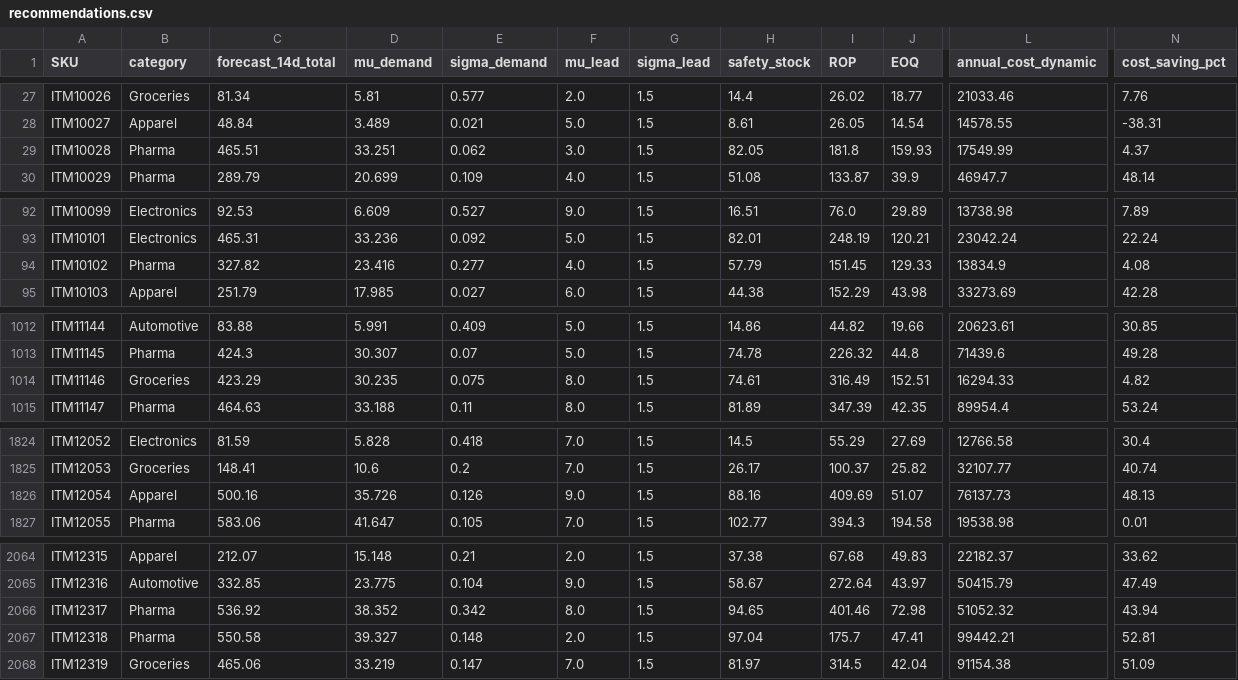
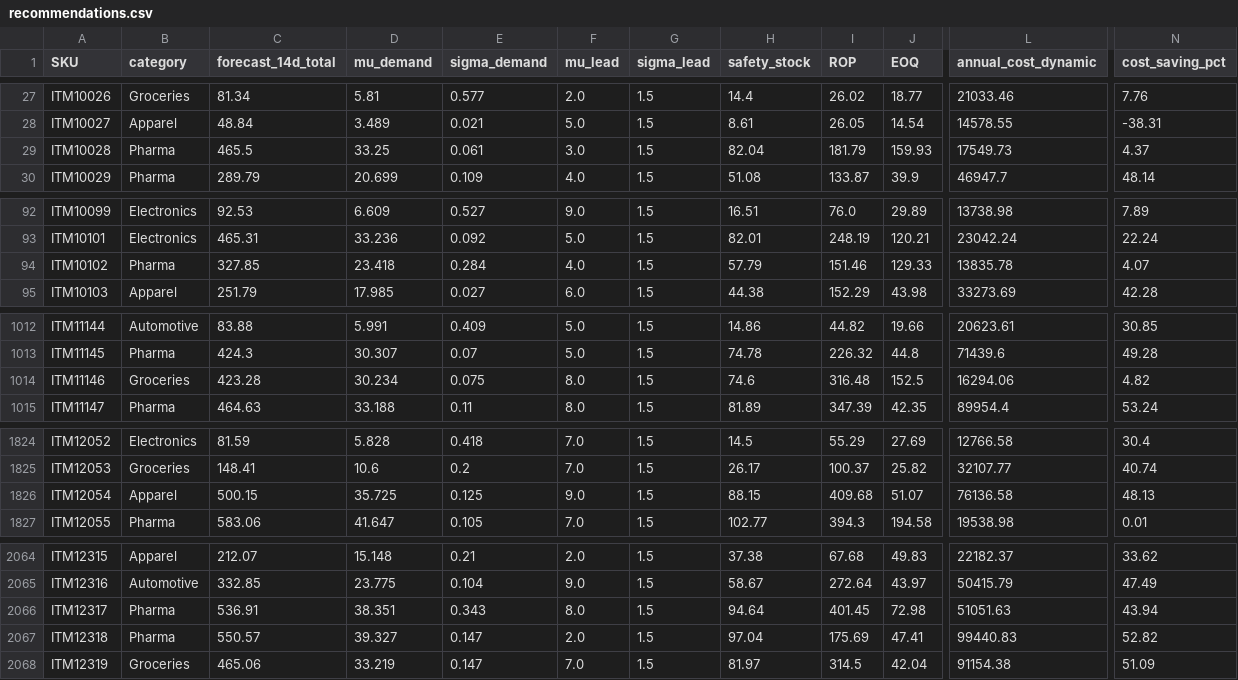
Before and after one commit to AdrielDeVera/mse-433-final, a CSV file: outputs/recommendations.csv, drawn as a sheet; only a part is shown, gaps mark what is left out; the diff covers the shown part only; the diff names each change by its address in the sheet, - before the commit and + after, or states it on an @@ line.

```diff
--- a/outputs/recommendations.csv
+++ b/outputs/recommendations.csv
-C29 (forecast_14d_total): 465.51
+C29 (forecast_14d_total): 465.5
-D29 (mu_demand): 33.251
+D29 (mu_demand): 33.25
-E29 (sigma_demand): 0.062
+E29 (sigma_demand): 0.061
-H29 (safety_stock): 82.05
+H29 (safety_stock): 82.04
-I29 (ROP): 181.8
+I29 (ROP): 181.79
-L29 (annual_cost_dynamic): 17549.99
+L29 (annual_cost_dynamic): 17549.73
-C94 (forecast_14d_total): 327.82
+C94 (forecast_14d_total): 327.85
-D94 (mu_demand): 23.416
+D94 (mu_demand): 23.418
-E94 (sigma_demand): 0.277
+E94 (sigma_demand): 0.284
-I94 (ROP): 151.45
+I94 (ROP): 151.46
-L94 (annual_cost_dynamic): 13834.9
+L94 (annual_cost_dynamic): 13835.78
-N94 (cost_saving_pct): 4.08
+N94 (cost_saving_pct): 4.07
-C1014 (forecast_14d_total): 423.29
+C1014 (forecast_14d_total): 423.28
-D1014 (mu_demand): 30.235
+D1014 (mu_demand): 30.234
-H1014 (safety_stock): 74.61
+H1014 (safety_stock): 74.6
-I1014 (ROP): 316.49
+I1014 (ROP): 316.48
-J1014 (EOQ): 152.51
+J1014 (EOQ): 152.5
-L1014 (annual_cost_dynamic): 16294.33
+L1014 (annual_cost_dynamic): 16294.06
-C1826 (forecast_14d_total): 500.16
+C1826 (forecast_14d_total): 500.15
-D1826 (mu_demand): 35.726
+D1826 (mu_demand): 35.725
-E1826 (sigma_demand): 0.126
+E1826 (sigma_demand): 0.125
-H1826 (safety_stock): 88.16
+H1826 (safety_stock): 88.15
-I1826 (ROP): 409.69
+I1826 (ROP): 409.68
-L1826 (annual_cost_dynamic): 76137.73
+L1826 (annual_cost_dynamic): 76136.58
-C2066 (forecast_14d_total): 536.92
+C2066 (forecast_14d_total): 536.91
-D2066 (mu_demand): 38.352
+D2066 (mu_demand): 38.351
-E2066 (sigma_demand): 0.342
+E2066 (sigma_demand): 0.343
-H2066 (safety_stock): 94.65
+H2066 (safety_stock): 94.64
-I2066 (ROP): 401.46
+I2066 (ROP): 401.45
-L2066 (annual_cost_dynamic): 51052.32
+L2066 (annual_cost_dynamic): 51051.63
-C2067 (forecast_14d_total): 550.58
+C2067 (forecast_14d_total): 550.57
-E2067 (sigma_demand): 0.148
+E2067 (sigma_demand): 0.147
-I2067 (ROP): 175.7
+I2067 (ROP): 175.69
-L2067 (annual_cost_dynamic): 99442.21
+L2067 (annual_cost_dynamic): 99440.83
-N2067 (cost_saving_pct): 52.81
+N2067 (cost_saving_pct): 52.82
```
Also changed, not shown: 99 edited cells elsewhere in this file, 4 other files.
